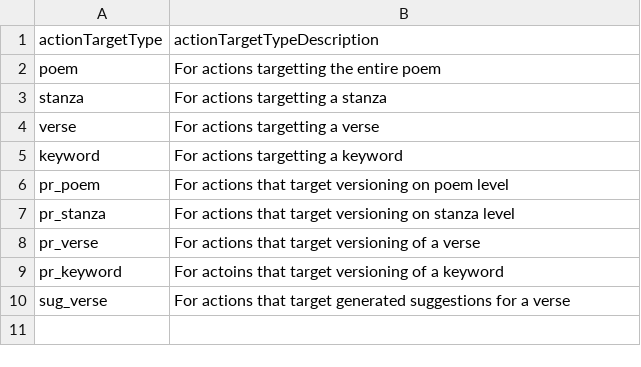
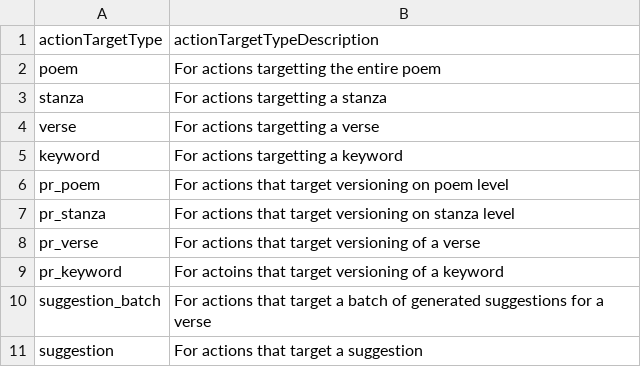
Before and after one commit to Philippe-Lauwers/poetry, a CSV file: WritingAssistantBackend/data/actionTargetTypes.csv, drawn as a sheet; removed rows and columns are numbered as before the commit, all else as after; the diff names each change by its address in the sheet, - before the commit and + after, or states it on an @@ line.

```diff
--- a/WritingAssistantBackend/data/actionTargetTypes.csv
+++ b/WritingAssistantBackend/data/actionTargetTypes.csv
-row 10: sug_verse | For actions that target generated suggestions for a verse
+row 10: suggestion_batch | For actions that target a batch of generated suggestions for a verse
+row 11: suggestion | For actions that target a suggestion
```
Also changed, not shown: WritingAssistantBackend/data/actionTypes.csv, 8 other files.
